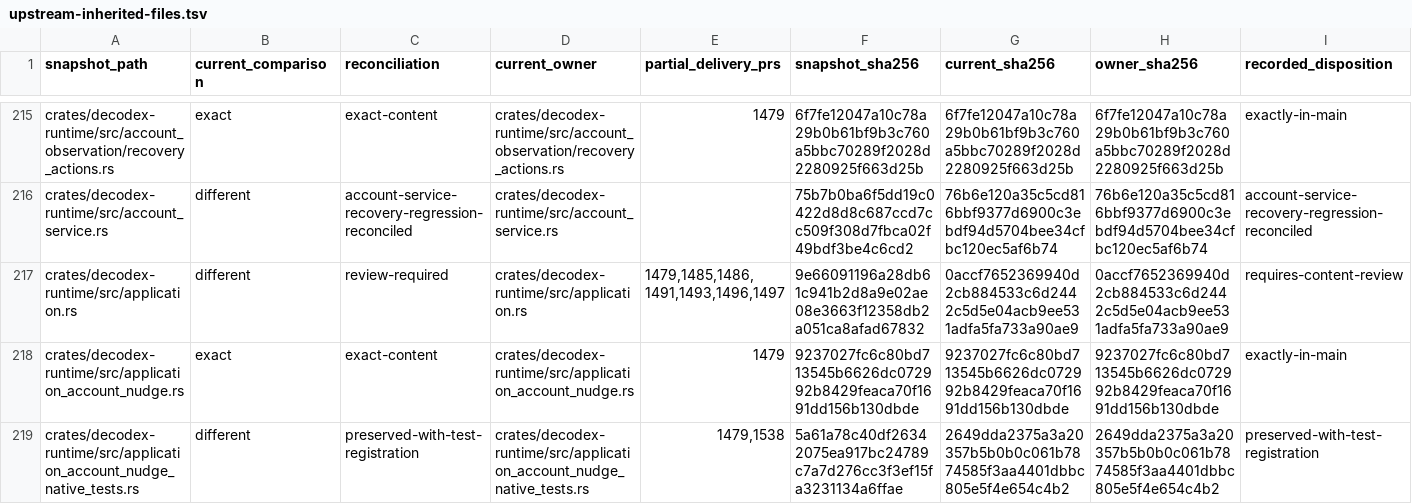
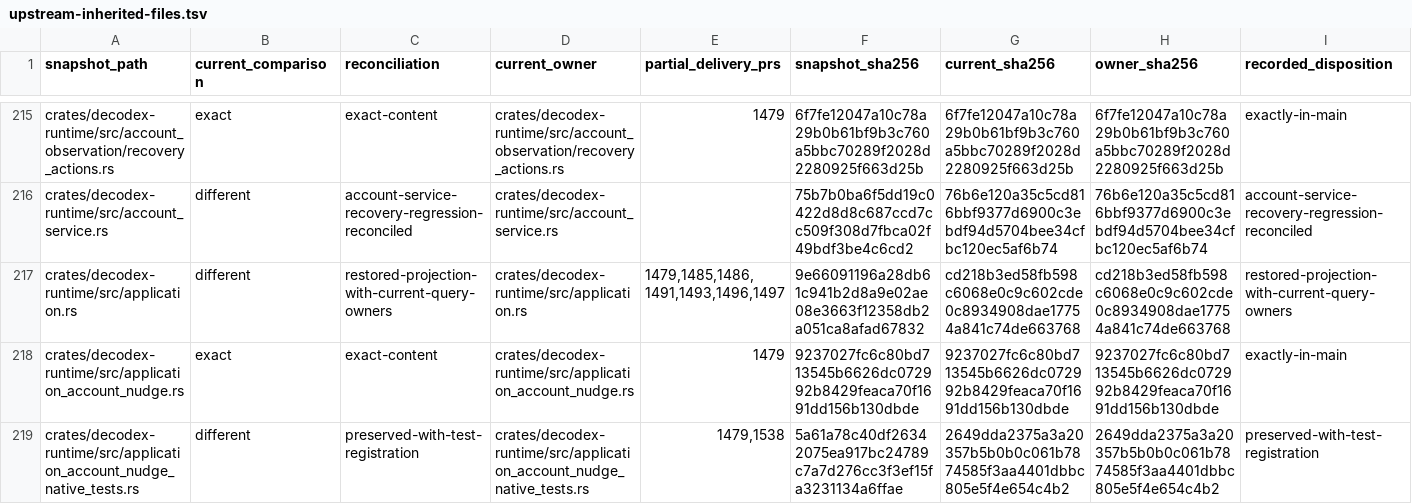
Before and after one commit to acg-box/decodex, a TSV file: work/upstream-inherited-files.tsv, drawn as a sheet; only a part is shown, gaps mark what is left out.

Commit message:
Preserve complete approval evidence and reconcile application owners

```diff
--- a/work/upstream-inherited-files.tsv
+++ b/work/upstream-inherited-files.tsv
@@ -216,3 +216,3 @@ crates/decodex-runtime/src/account_observation/recovery_actions.rs	exact	exact-c
 crates/decodex-runtime/src/account_service.rs	different	account-service-recovery-regression-reconciled	crates/decodex-runtime/src/account_service.rs		75b7b0ba6f5dd19c0422d8d8c687ccd7cc509f308d7fbca02f49bdf3be4c6cd2	76b6e120a35c5cd816bbf9377d6900c3ebdf94d5704bee34cfbc120ec5af6b74	76b6e120a35c5cd816bbf9377d6900c3ebdf94d5704bee34cfbc120ec5af6b74	account-service-recovery-regression-reconciled
-crates/decodex-runtime/src/application.rs	different	review-required	crates/decodex-runtime/src/application.rs	1479,1485,1486,1491,1493,1496,1497	9e66091196a28db61c941b2d8a9e02ae08e3663f12358db2a051ca8afad67832	0accf7652369940d2cb884533c6d2442c5d5e04acb9ee531adfa5fa733a90ae9	0accf7652369940d2cb884533c6d2442c5d5e04acb9ee531adfa5fa733a90ae9	requires-content-review
+crates/decodex-runtime/src/application.rs	different	restored-projection-with-current-query-owners	crates/decodex-runtime/src/application.rs	1479,1485,1486,1491,1493,1496,1497	9e66091196a28db61c941b2d8a9e02ae08e3663f12358db2a051ca8afad67832	cd218b3ed58fb598c6068e0c9c602cde0c8934908dae17754a841c74de663768	cd218b3ed58fb598c6068e0c9c602cde0c8934908dae17754a841c74de663768	restored-projection-with-current-query-owners
 crates/decodex-runtime/src/application_account_nudge.rs	exact	exact-content	crates/decodex-runtime/src/application_account_nudge.rs	1479	9237027fc6c80bd713545b6626dc072992b8429feaca70f1691dd156b130dbde	9237027fc6c80bd713545b6626dc072992b8429feaca70f1691dd156b130dbde	9237027fc6c80bd713545b6626dc072992b8429feaca70f1691dd156b130dbde	exactly-in-main
```
Also changed, not shown: 6 other files.
